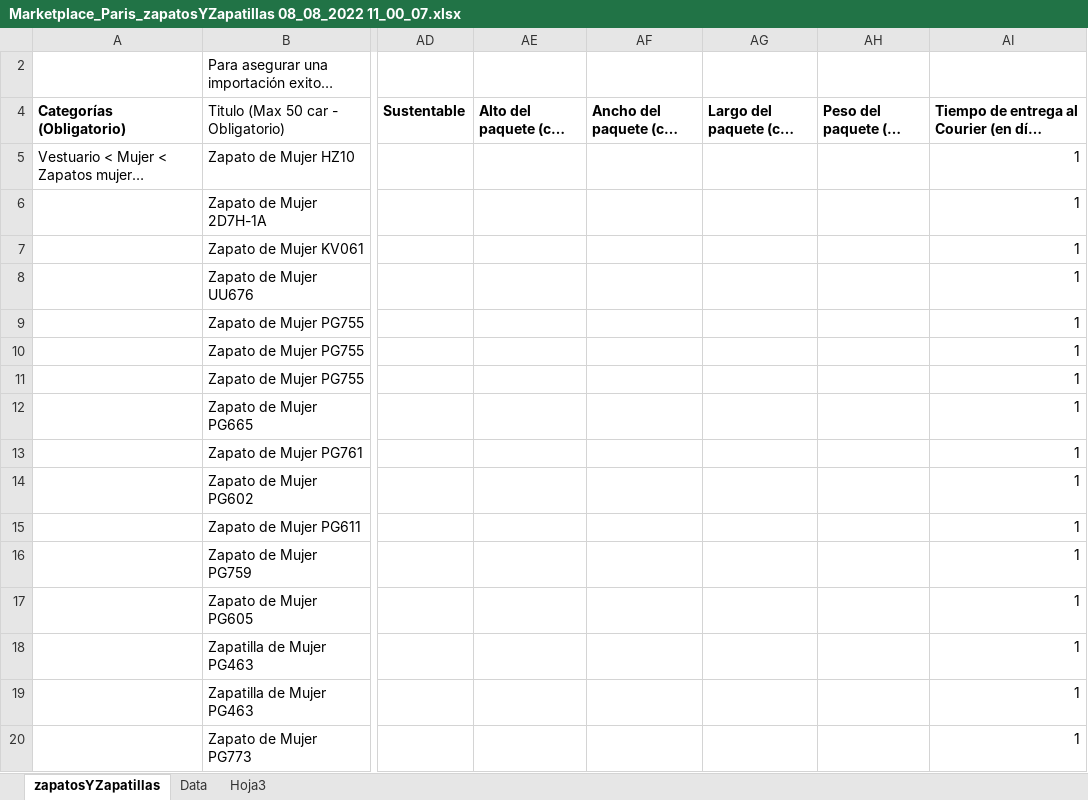
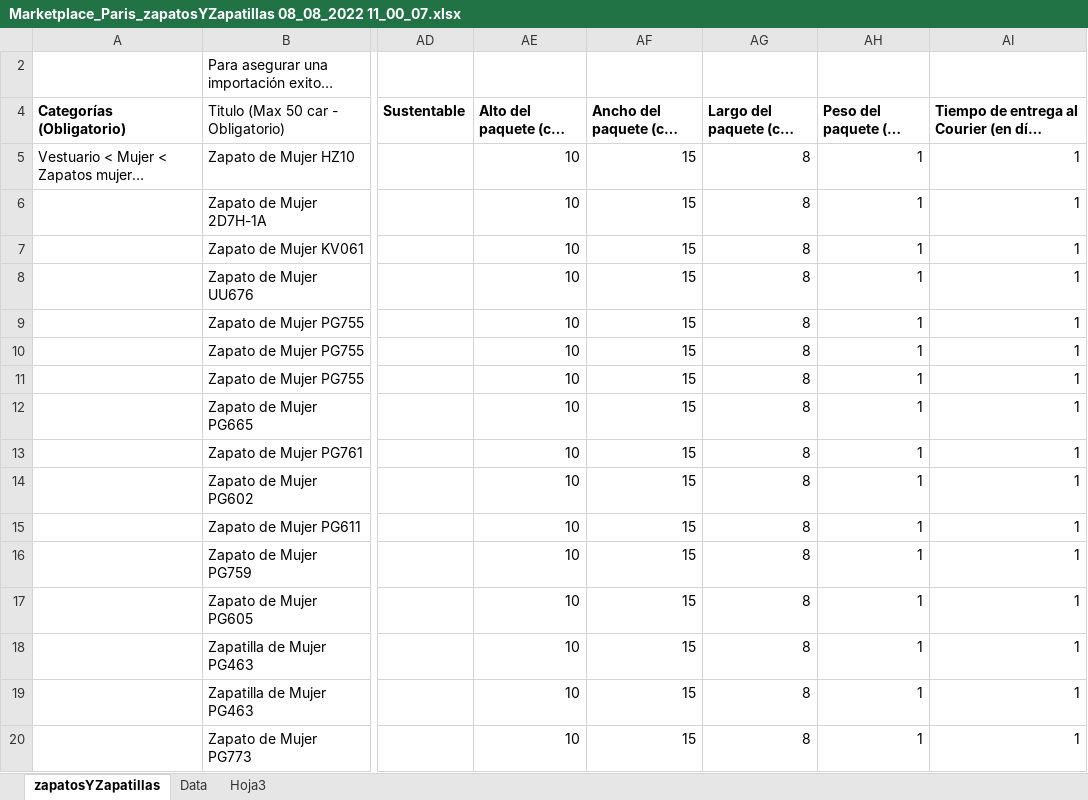
Before and after one commit to andrymoran/FotosMH, an Excel workbook: Paris/Marketplace_Paris_zapatosYZapatillas 08_08_2022 11_00_07.xlsx, sheet zapatosYZapatillas, drawn as a sheet; only a part is shown, gaps mark what is left out; long unchanged cells end in …; values as stored, in another font and other column widths than the file's, no borders; conditional formats not drawn; the diff names each change by its address in the sheet, - before the commit and + after, or states it on an @@ line.

```diff
--- a/Paris/Marketplace_Paris_zapatosYZapatillas 08_08_2022 11_00_07.xlsx (sheet zapatosYZapatillas)
+++ b/Paris/Marketplace_Paris_zapatosYZapatillas 08_08_2022 11_00_07.xlsx (sheet zapatosYZapatillas)
-AE5:AE20: (empty)
+AE5:AE20: 10
-AF5:AF20: (empty)
+AF5:AF20: 15
-AG5:AG20: (empty)
+AG5:AG20: 8
-AH5:AH20: (empty)
+AH5:AH20: 1
```
Also changed, not shown: 17 other files.
